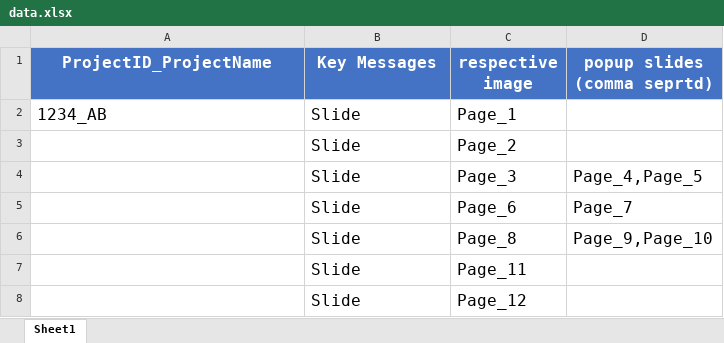
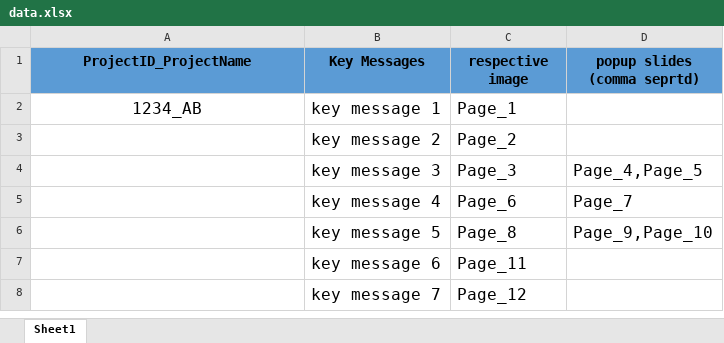
Before and after one commit to n48331/edetail-tool, an Excel workbook: V1.4 exe/data.xlsx, sheet Sheet1, drawn as a sheet; values as stored, in another font and other column widths than the file's, no borders; the diff names each change by its address in the sheet, - before the commit and + after, or states it on an @@ line.

```diff
--- a/V1.4 exe/data.xlsx (sheet Sheet1)
+++ b/V1.4 exe/data.xlsx (sheet Sheet1)
@@ A1:D1 fill: #4472C4 → #5B9BD5, text colour: #FFFFFF → black, text size: smaller @@
-A2 alignment: left
+A2 alignment: center
-B2 (Key Messages): Slide
+B2 (Key Messages): key message 1
-B3 (Key Messages): Slide
+B3 (Key Messages): key message 2
-B4 (Key Messages): Slide
+B4 (Key Messages): key message 3
-B5 (Key Messages): Slide
+B5 (Key Messages): key message 4
-B6 (Key Messages): Slide
+B6 (Key Messages): key message 5
-B7 (Key Messages): Slide
+B7 (Key Messages): key message 6
-B8 (Key Messages): Slide
+B8 (Key Messages): key message 7
```
Also changed, not shown: 3 other files.
